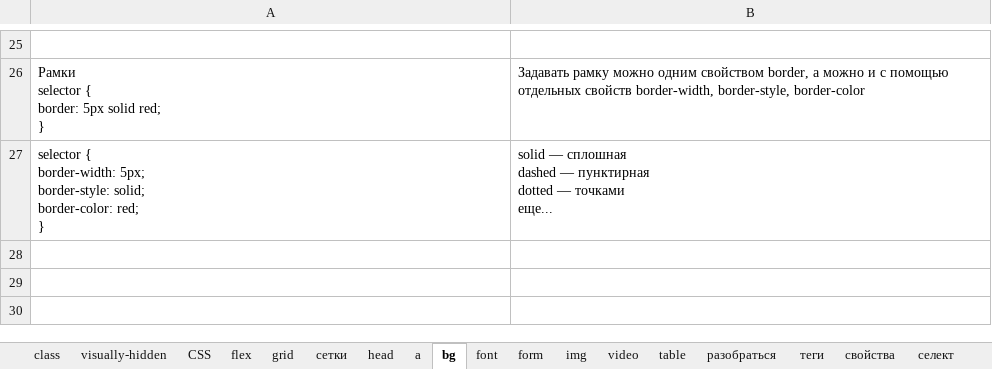
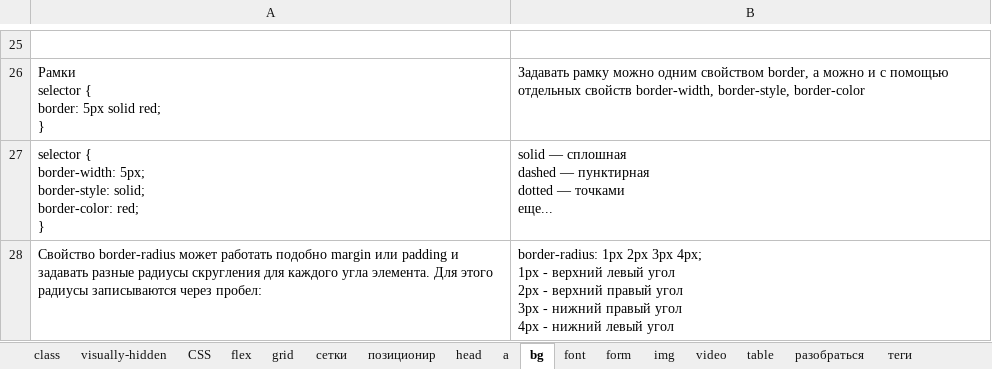
Before and after one commit to vitaliy-rizun/HTMLA, an Excel workbook: class.xlsx, sheet bg, drawn as a sheet; only a part is shown, gaps mark what is left out; values as stored, in another font and other column widths than the file's, no borders; ↵ is a line break in a cell; the diff names each change by its address in the sheet, - before the commit and + after, or states it on an @@ line.

```diff
--- a/class.xlsx (sheet bg)
+++ b/class.xlsx (sheet bg)
+sheet tab: позиционир
+row 28: Свойство border-radius может работать подобно margin или padding и задавать разные радиусы скругления для каждого угла элемента. Для этого радиусы записываются через пробел: | border-radius: 1px 2px 3px 4px; ↵ 1px - верхний левый угол ↵ 2px - верхний правый угол ↵ 3px - нижний правый угол ↵ 4px - нижний левый угол
```
Also changed, not shown: sheet grid, sheet font, sheet flex, sheet class, sheet разобраться, sheet селект, other sheet tabs, charts or pictures.
